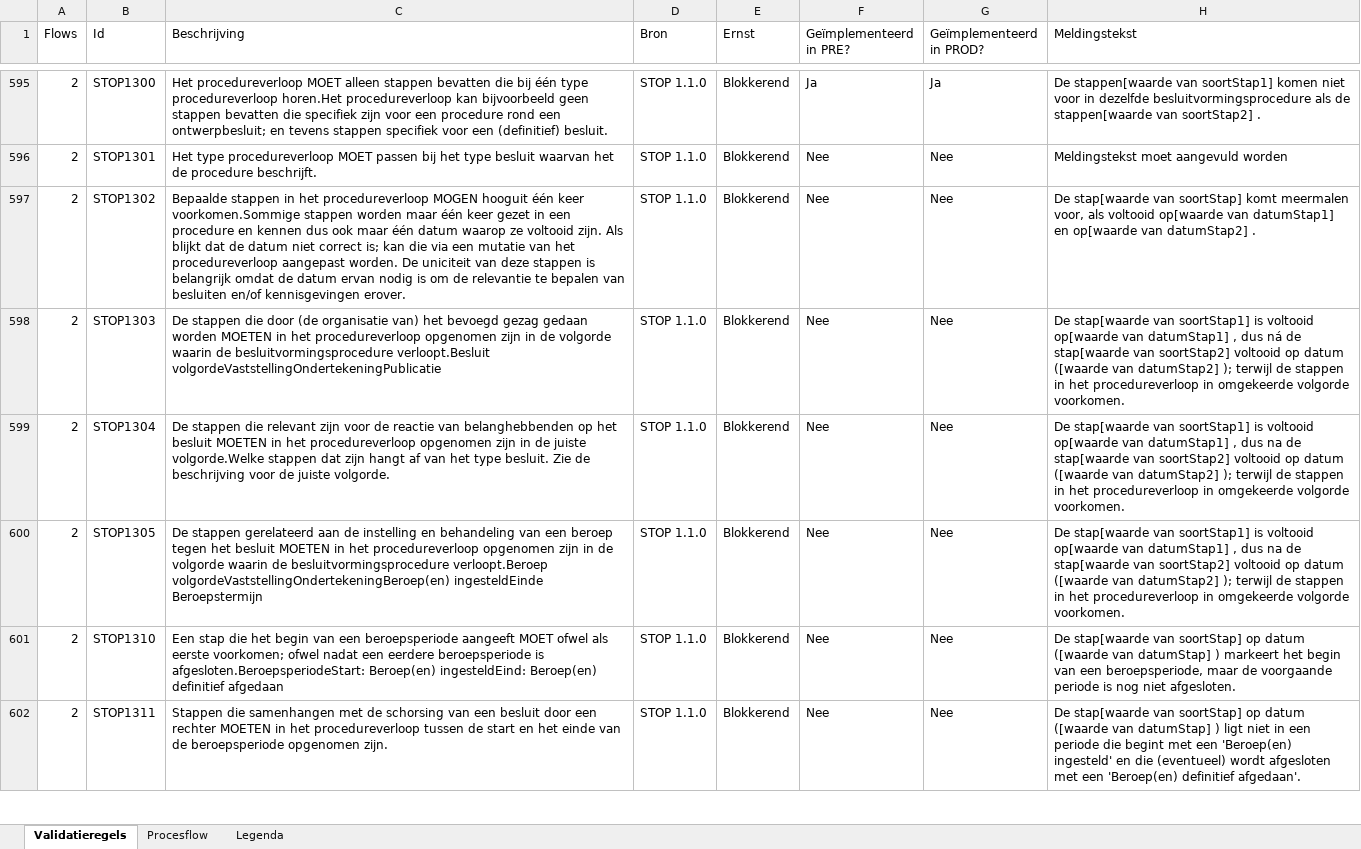
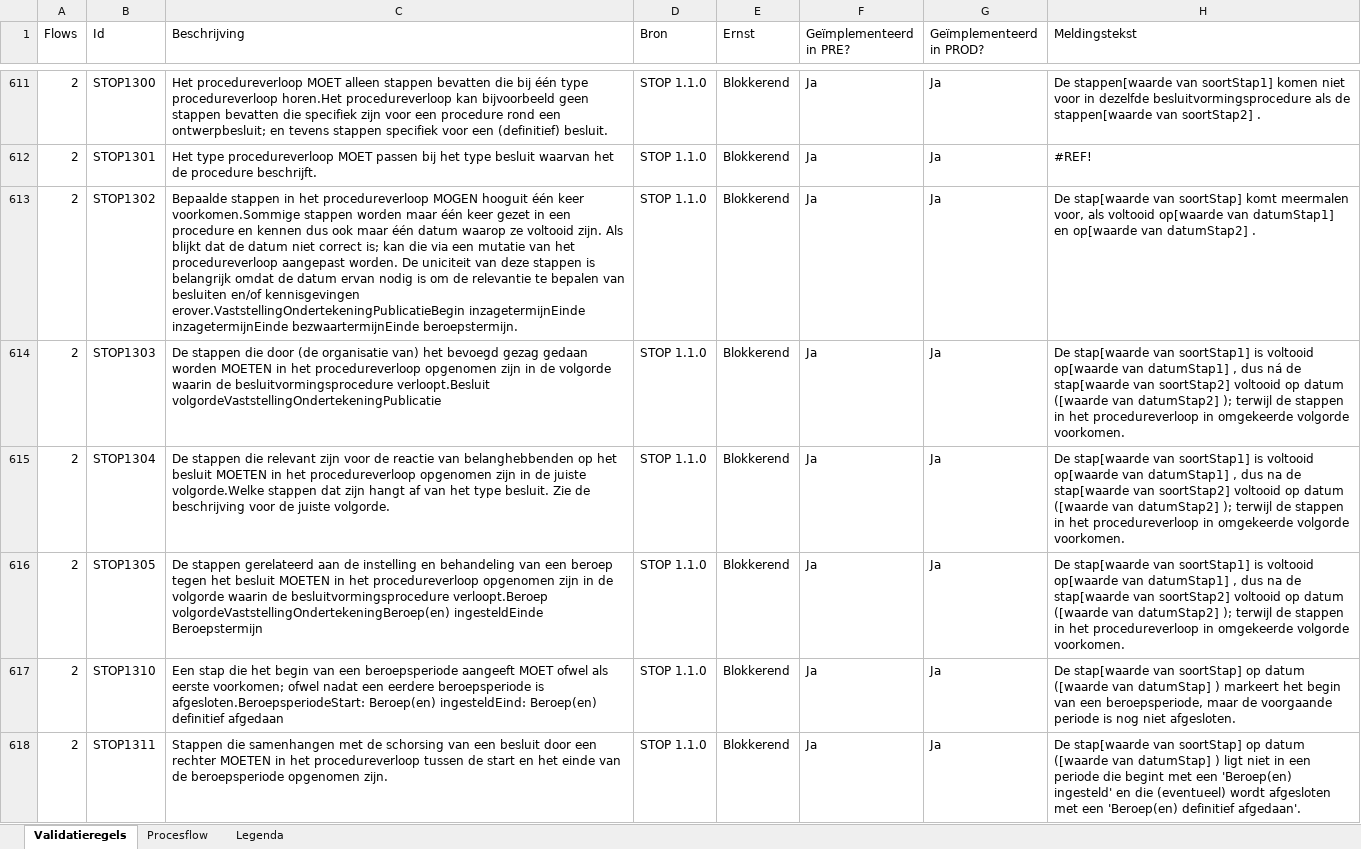
Before and after one commit to Geonovum/dso-validatiematrix, an Excel workbook: Validatiematrix.xlsx, sheet Validatieregels, drawn as a sheet; only a part is shown, gaps mark what is left out; values as stored, in another font and other column widths than the file's, no cell formats; conditional formats not drawn; addresses are those after the commit; the diff covers the shown part only; the diff names each change by its address in the sheet, - before the commit and + after, or states it on an @@ line.

```diff
--- a/Validatiematrix.xlsx (sheet Validatieregels)
+++ b/Validatiematrix.xlsx (sheet Validatieregels)
-F612:F618 (Geïmplementeerd in PRE?): Nee
+F612:F618 (Geïmplementeerd in PRE?): Ja
-G612:G618 (Geïmplementeerd in PROD?): Nee
+G612:G618 (Geïmplementeerd in PROD?): Ja
-H612 (Meldingstekst): Meldingstekst moet aangevuld worden
+H612 (Meldingstekst): #REF!
-C613 (Beschrijving): …en/of kennisgevingen erover.
+C613 (Beschrijving): …en/of kennisgevingen erover.VaststellingOndertekeningPublicatieBegin inzagetermijnEinde inzagetermijnEinde bezwaartermijnEinde beroepstermijn.
```
Also changed, not shown: 19 added rows, 2 removed rows and 415 edited cells elsewhere in this sheet, cell formats, hidden cells, 2 other files.
